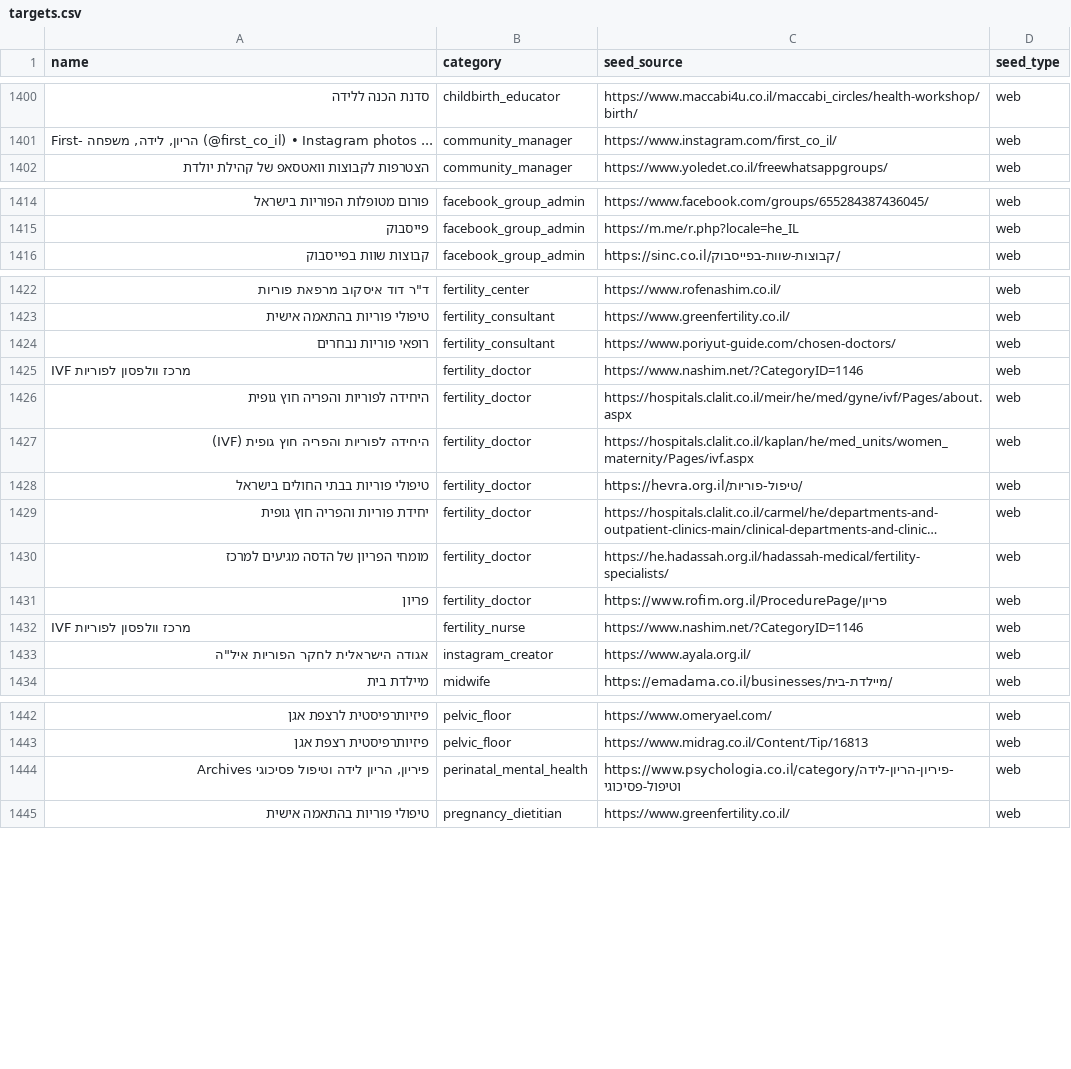
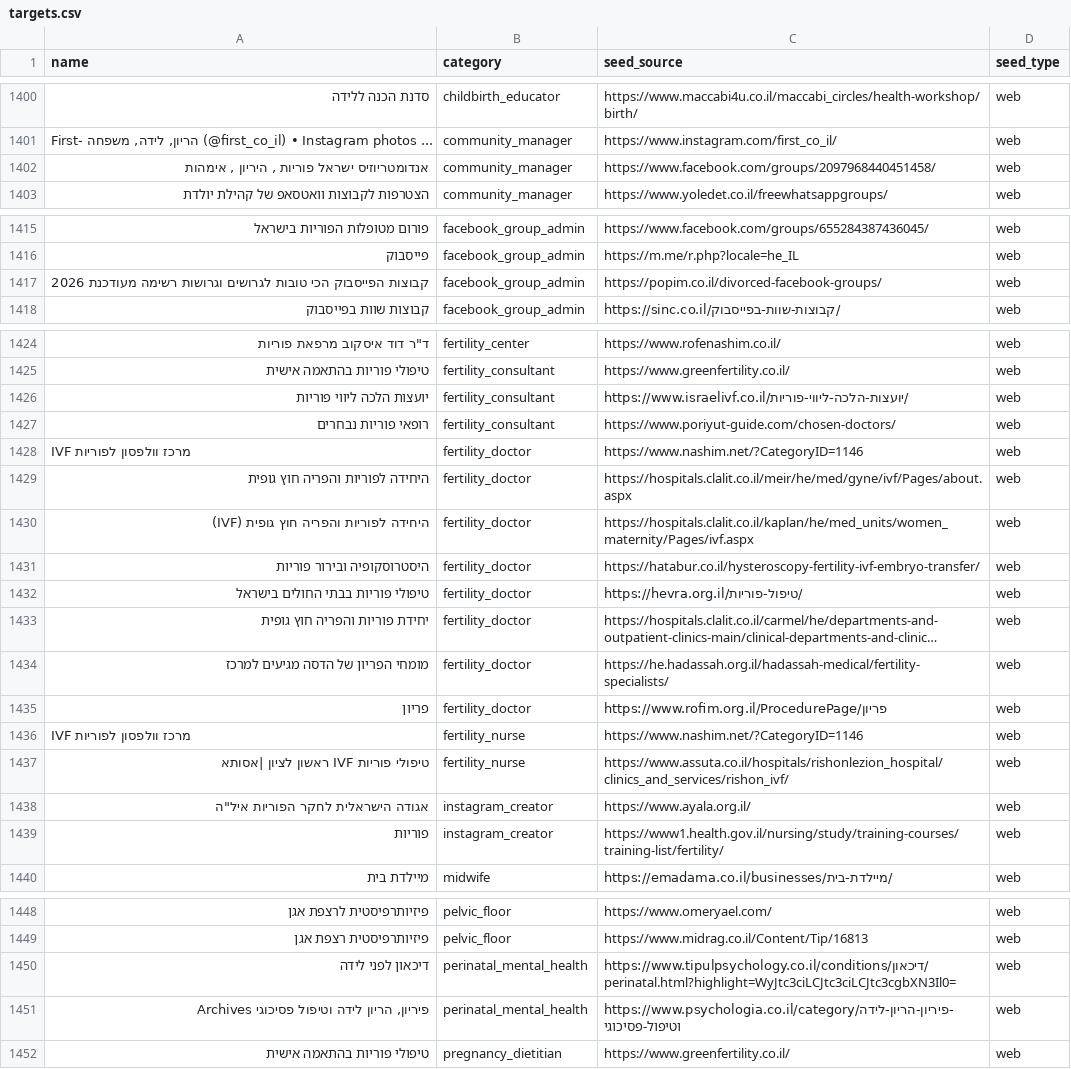
Before and after one commit to guyrofe-create/professional-contact-research-agent, a CSV file: targets.csv, drawn as a sheet; only a part is shown, gaps mark what is left out; long unchanged cells end in …; the diff names each change by its address in the sheet, - before the commit and + after, or states it on an @@ line.

```diff
--- a/targets.csv
+++ b/targets.csv
+row 1402: אנדומטריוזיס ישראל פוריות , היריון , אימהות | community_manager | https://www.facebook.com/groups/2097968440451458/ | web
+row 1417: קבוצות הפייסבוק הכי טובות לגרושים וגרושות רשימה מעודכנת 2026 | facebook_group_admin | https://popim.co.il/divorced-facebook-groups/ | web
+row 1426: יועצות הלכה ליווי פוריות | fertility_consultant | https://www.israelivf.co.il/יועצות-הלכה-ליווי-פוריות/ | web
+row 1431: היסטרוסקופיה ובירור פוריות | fertility_doctor | https://hatabur.co.il/hysteroscopy-fertility-ivf-embryo-transfer/ | web
+row 1437: טיפולי פוריות IVF ראשון לציון |אסותא | fertility_nurse | https://www.assuta.co.il/hospitals/rishonlezion_hospital/clinics_and_services/rishon_ivf/ | web
+row 1439: פוריות | instagram_creator | https://www1.health.gov.il/nursing/study/training-courses/training-list/fertility/ | web
+row 1450: דיכאון לפני לידה | perinatal_mental_health | https://www.tipulpsychology.co.il/conditions/דיכאון/perinatal.html?highlight=WyJtc3ciLCJtc3ciLCJtc3cgbXN3Il0= | web
```
Also changed, not shown: 5 other files.
